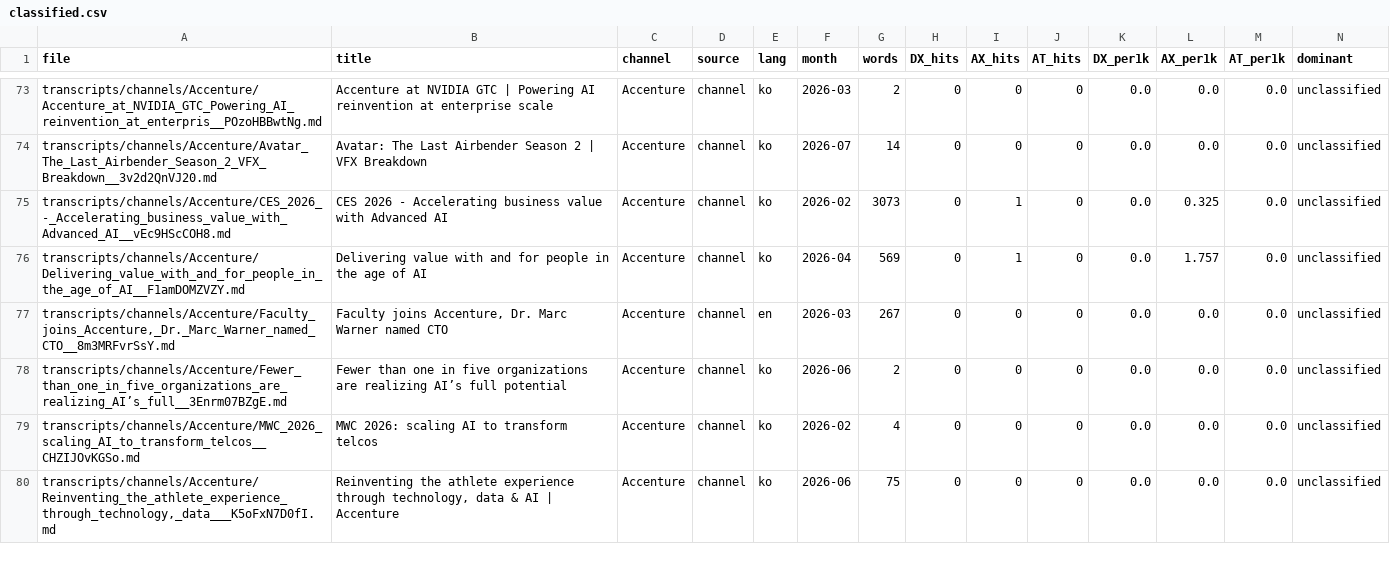
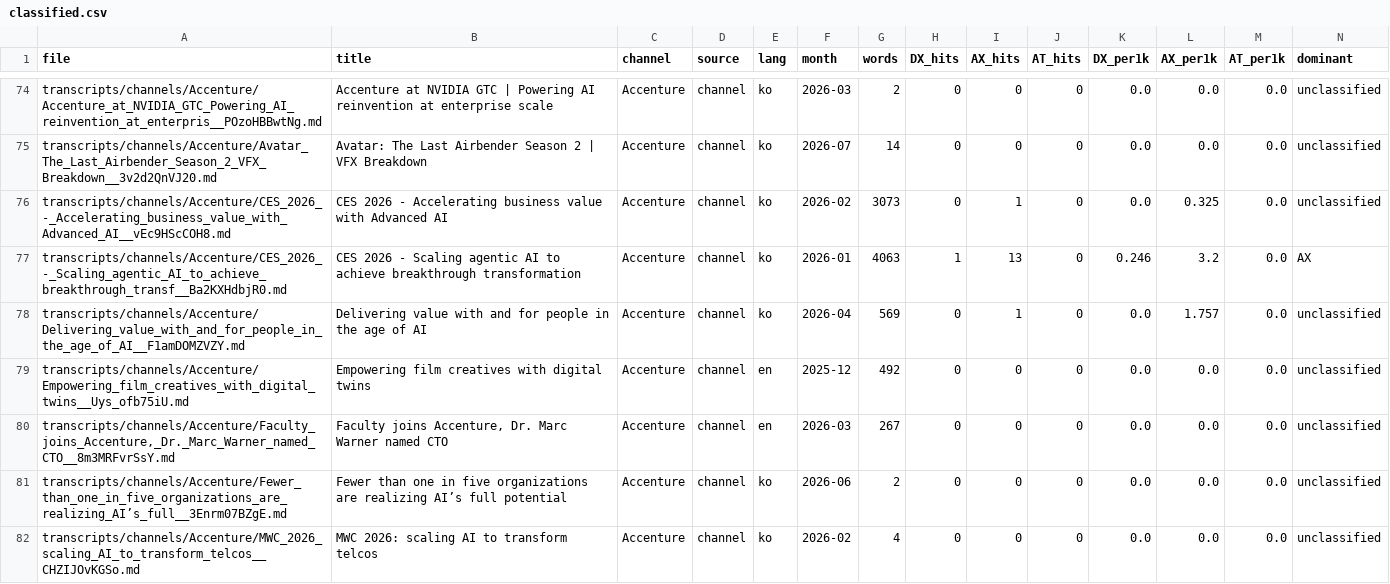
Before and after one commit to Moomoonim/youtube-scrap, a CSV file: analysis/classified.csv, drawn as a sheet; only a part is shown, gaps mark what is left out; the shorter side is filled out with more unchanged rows; the diff covers the shown part only; the diff names each change by its address in the sheet, - before the commit and + after, or states it on an @@ line.

```diff
--- a/analysis/classified.csv
+++ b/analysis/classified.csv
+row 77: transcripts/channels/Accenture/CES_2026_-_Scaling_agentic_AI_to_achieve_breakthrough_transf__Ba2KXHdbjR0.md | CES 2026 - Scaling agentic AI to achieve breakthrough transformation | Accenture | channel | ko | 2026-01 | 4063 | 1 | 13 | 0 | 0.246 | 3.2 | 0.0 | AX
+row 79: transcripts/channels/Accenture/Empowering_film_creatives_with_digital_twins__Uys_ofb75iU.md | Empowering film creatives with digital twins | Accenture | channel | en | 2025-12 | 492 | 0 | 0 | 0 | 0.0 | 0.0 | 0.0 | unclassified
```
Also changed, not shown: 3 added rows elsewhere in this file, analysis/cases.csv, analysis/monthly_summary.csv, 10 other files.
